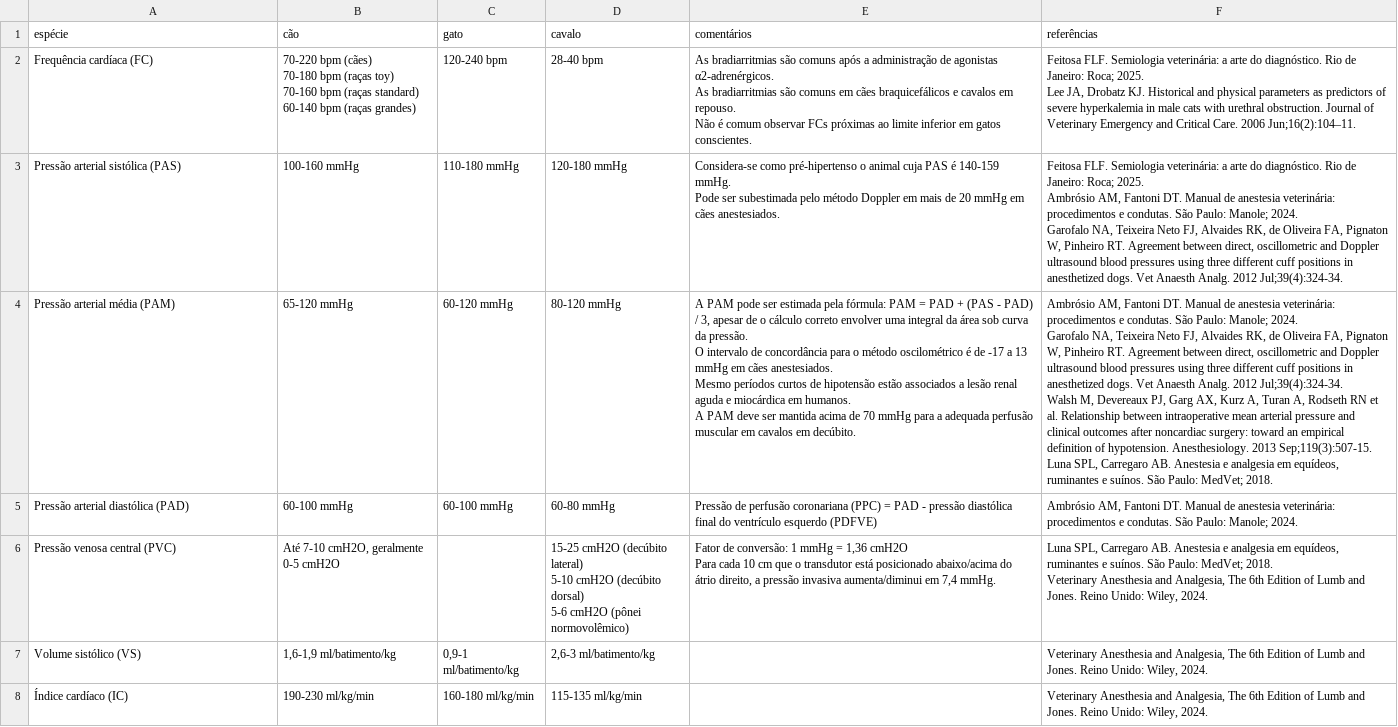
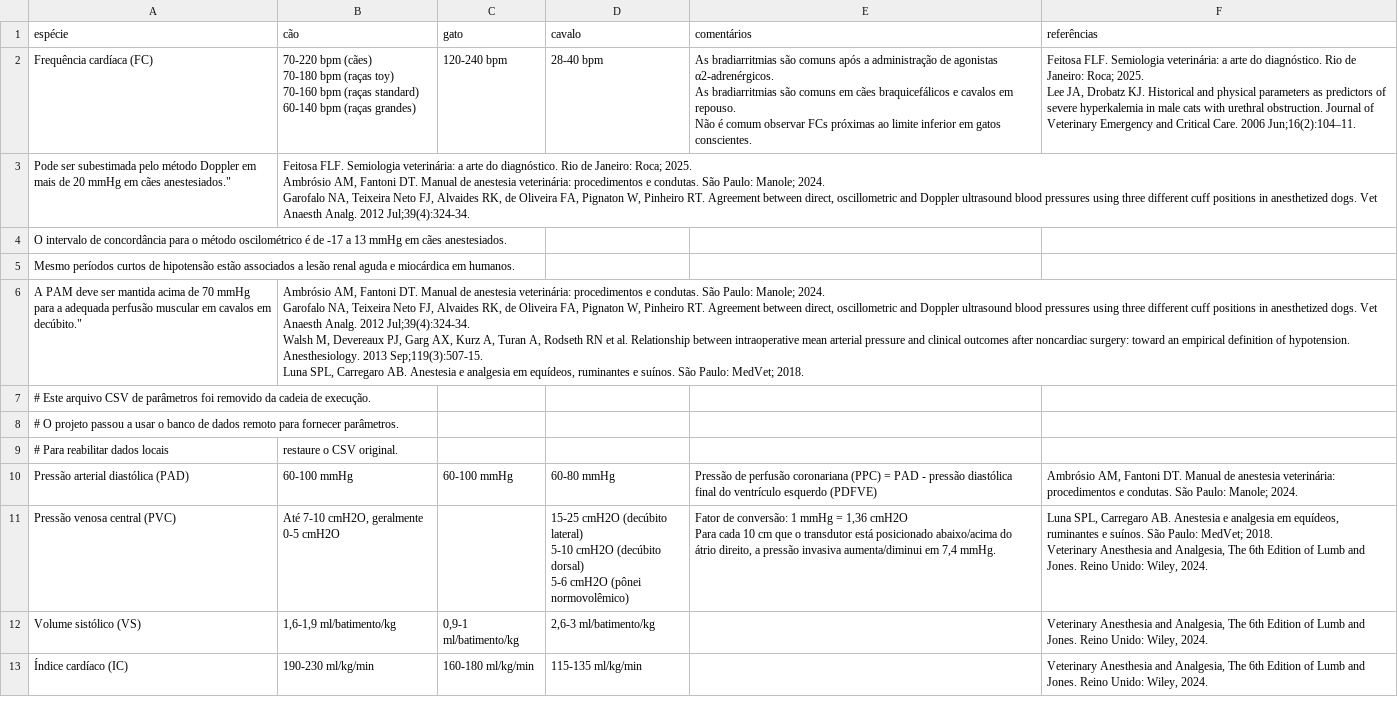
Before and after one commit to Marcao-Martins/App-dimitri, a CSV file: Tabela_parâmetros.csv, drawn as a sheet; only a part is shown; removed rows and columns are numbered as before the commit, all else as after; ↵ is a line break in a cell; the diff names each change by its address in the sheet, - before the commit and + after, or states it on an @@ line.

```diff
--- a/Tabela_parâmetros.csv
+++ b/Tabela_parâmetros.csv
-row 3: Pressão arterial sistólica (PAS) | 100-160 mmHg | 110-180 mmHg | 120-180 mmHg | Considera-se como pré-hipertenso o animal cuja PAS é 140-159 mmHg. ↵ Pode ser subestimada pelo método Doppler em mais de 20 mmHg em cães anestesiados. | Feitosa FLF. Semiologia veterinária: a arte do diagnóstico. Rio de Janeiro: Roca; 2025. ↵ Ambrósio AM, Fantoni DT. Manual de anestesia veterinária: procedimentos e condutas. São Paulo: Manole; 2024. ↵ Garofalo NA, Teixeira Neto FJ, Alvaides RK, de Oliveira FA, Pignaton W, Pinheiro RT. Agreement between direct, oscillometric and Doppler ultrasound blood pressures using three different cuff positions in anesthetized dogs. Vet Anaesth Analg. 2012 Jul;39(4):324-34.
-row 4: Pressão arterial média (PAM) | 65-120 mmHg | 60-120 mmHg | 80-120 mmHg | A PAM pode ser estimada pela fórmula: PAM = PAD + (PAS - PAD) / 3, apesar de o cálculo correto envolver uma integral da área sob curva da pressão. ↵ O intervalo de concordância para o método oscilométrico é de -17 a 13 mmHg em cães anestesiados. ↵ Mesmo períodos curtos de hipotensão estão associados a lesão renal aguda e miocárdica em humanos. ↵ A PAM deve ser mantida acima de 70 mmHg para a adequada perfusão muscular em cavalos em decúbito. | Ambrósio AM, Fantoni DT. Manual de anestesia veterinária: procedimentos e condutas. São Paulo: Manole; 2024. ↵ Garofalo NA, Teixeira Neto FJ, Alvaides RK, de Oliveira FA, Pignaton W, Pinheiro RT. Agreement between direct, oscillometric and Doppler ultrasound blood pressures using three different cuff positions in anesthetized dogs. Vet Anaesth Analg. 2012 Jul;39(4):324-34. ↵ Walsh M, Devereaux PJ, Garg AX, Kurz A, Turan A, Rodseth RN et al. Relationship between intraoperative mean arterial pressure and clinical outcomes after noncardiac surgery: toward an empirical definition of hypotension. Anesthesiology. 2013 Sep;119(3):507-15. ↵ Luna SPL, Carregaro AB. Anestesia e analgesia em equídeos, ruminantes e suínos. São Paulo: MedVet; 2018.
+row 3: Pode ser subestimada pelo método Doppler em mais de 20 mmHg em cães anestesiados." | Feitosa FLF. Semiologia veterinária: a arte do diagnóstico. Rio de Janeiro: Roca; 2025. ↵ Ambrósio AM, Fantoni DT. Manual de anestesia veterinária: procedimentos e condutas. São Paulo: Manole; 2024. ↵ Garofalo NA, Teixeira Neto FJ, Alvaides RK, de Oliveira FA, Pignaton W, Pinheiro RT. Agreement between direct, oscillometric and Doppler ultrasound blood pressures using three different cuff positions in anesthetized dogs. Vet Anaesth Analg. 2012 Jul;39(4):324-34.
+row 4: O intervalo de concordância para o método oscilométrico é de -17 a 13 mmHg em cães anestesiados.
+row 5: Mesmo períodos curtos de hipotensão estão associados a lesão renal aguda e miocárdica em humanos.
+row 6: A PAM deve ser mantida acima de 70 mmHg para a adequada perfusão muscular em cavalos em decúbito." | Ambrósio AM, Fantoni DT. Manual de anestesia veterinária: procedimentos e condutas. São Paulo: Manole; 2024. ↵ Garofalo NA, Teixeira Neto FJ, Alvaides RK, de Oliveira FA, Pignaton W, Pinheiro RT. Agreement between direct, oscillometric and Doppler ultrasound blood pressures using three different cuff positions in anesthetized dogs. Vet Anaesth Analg. 2012 Jul;39(4):324-34. ↵ Walsh M, Devereaux PJ, Garg AX, Kurz A, Turan A, Rodseth RN et al. Relationship between intraoperative mean arterial pressure and clinical outcomes after noncardiac surgery: toward an empirical definition of hypotension. Anesthesiology. 2013 Sep;119(3):507-15. ↵ Luna SPL, Carregaro AB. Anestesia e analgesia em equídeos, ruminantes e suínos. São Paulo: MedVet; 2018.
+row 7: # Este arquivo CSV de parâmetros foi removido da cadeia de execução.
+row 8: # O projeto passou a usar o banco de dados remoto para fornecer parâmetros.
+row 9: # Para reabilitar dados locais | restaure o CSV original.
```
Also changed, not shown: 44 other files.
